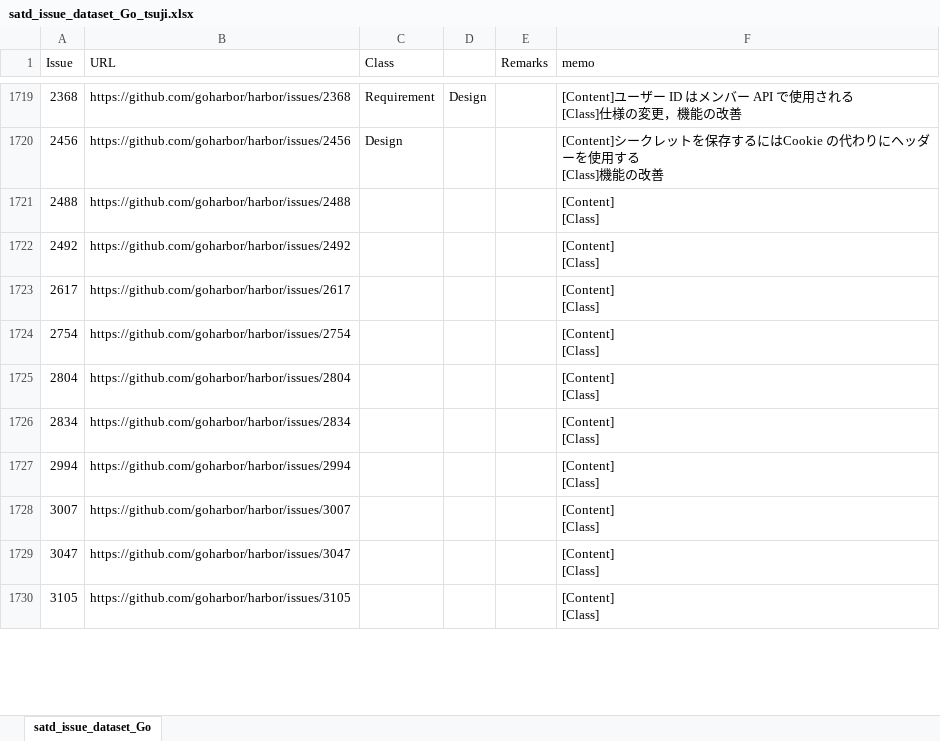
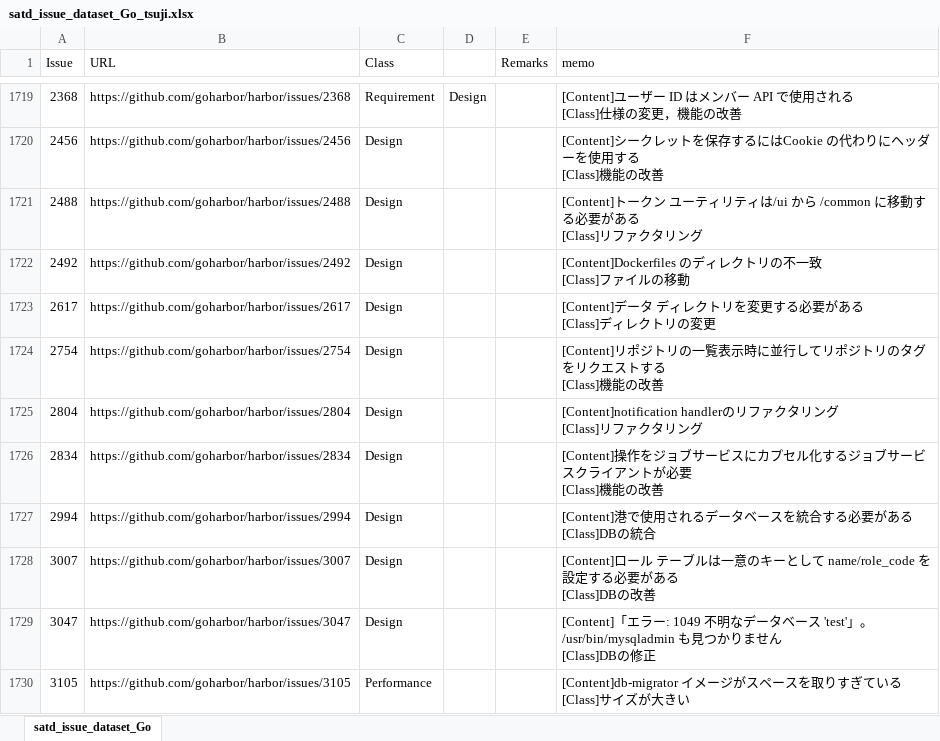
Before and after one commit to 3cywfym/td_dataset, an Excel workbook: satd_issue_dataset_Go_tsuji.xlsx, sheet satd_issue_dataset_Go, drawn as a sheet; only a part is shown, gaps mark what is left out; values as stored, in another font and other column widths than the file's, no borders; ↵ is a line break in a cell; the diff covers the shown part only; the diff names each change by its address in the sheet, - before the commit and + after, or states it on an @@ line.

Commit message:
Go 〜1740まで目視

```diff
--- a/satd_issue_dataset_Go_tsuji.xlsx (sheet satd_issue_dataset_Go)
+++ b/satd_issue_dataset_Go_tsuji.xlsx (sheet satd_issue_dataset_Go)
-C1721:C1729 (Class): (empty)
+C1721:C1729 (Class): Design
-F1721 (memo): [Content] ↵ [Class]
+F1721 (memo): [Content]トークン ユーティリティは/ui から /common に移動する必要がある ↵ [Class]リファクタリング
-F1722 (memo): [Content] ↵ [Class]
+F1722 (memo): [Content]Dockerfiles のディレクトリの不一致 ↵ [Class]ファイルの移動
-F1723 (memo): [Content] ↵ [Class]
+F1723 (memo): [Content]データ ディレクトリを変更する必要がある ↵ [Class]ディレクトリの変更
-F1724 (memo): [Content] ↵ [Class]
+F1724 (memo): [Content]リポジトリの一覧表示時に並行してリポジトリのタグをリクエストする ↵ [Class]機能の改善
-F1725 (memo): [Content] ↵ [Class]
+F1725 (memo): [Content]notification handlerのリファクタリング ↵ [Class]リファクタリング
-F1726 (memo): [Content] ↵ [Class]
+F1726 (memo): [Content]操作をジョブサービスにカプセル化するジョブサービスクライアントが必要 ↵ [Class]機能の改善
-F1727 (memo): [Content] ↵ [Class]
+F1727 (memo): [Content]港で使用されるデータベースを統合する必要がある ↵ [Class]DBの統合
-F1728 (memo): [Content] ↵ [Class]
+F1728 (memo): [Content]ロール テーブルは一意のキーとして name/role_code を設定する必要がある ↵ [Class]DBの改善
-F1729 (memo): [Content] ↵ [Class]
+F1729 (memo): [Content]「エラー: 1049 不明なデータベース 'test'」。/usr/bin/mysqladmin も見つかりません ↵ [Class]DBの修正
-C1730 (Class): (empty)
+C1730 (Class): Performance
-F1730 (memo): [Content] ↵ [Class]
+F1730 (memo): [Content]db-migrator イメージがスペースを取りすぎている ↵ [Class]サイズが大きい
```
Also changed, not shown: 21 edited cells elsewhere in this sheet.
